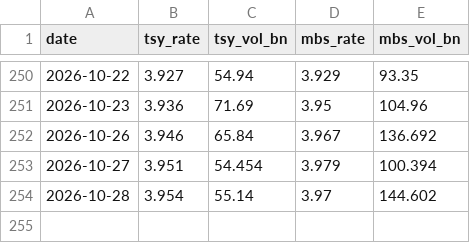
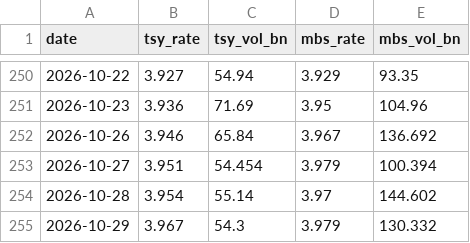
Before and after one commit to DrNas/funding-markets-monitor, a CSV file: data/dtcc-gcf-history.csv, drawn as a sheet; only a part is shown, gaps mark what is left out.

```diff
--- a/data/dtcc-gcf-history.csv
+++ b/data/dtcc-gcf-history.csv
@@ -254 +254,2 @@ date,tsy_rate,tsy_vol_bn,mbs_rate,mbs_vol_bn
 2026-10-28,3.954,55.14,3.97,144.602
+2026-10-29,3.967,54.3,3.979,130.332
```
